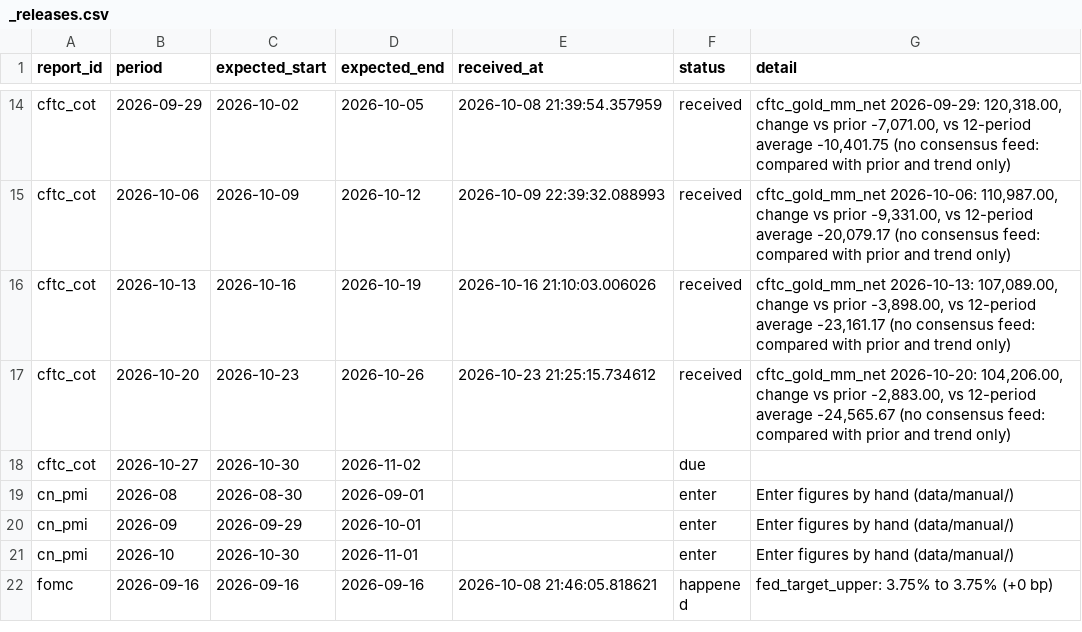
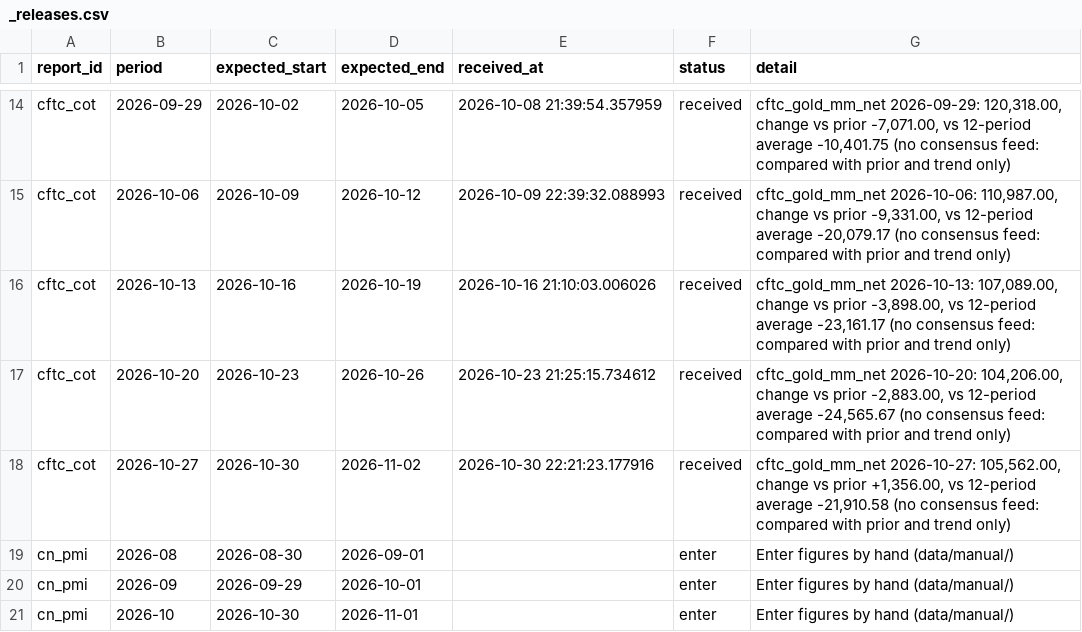
Before and after one commit to Shawhir/Commodities, a CSV file: data/store/_releases.csv, drawn as a sheet; only a part is shown, gaps mark what is left out; the shorter side is filled out with more unchanged rows.

Commit message:
data: release run 2026-10-30

```diff
--- a/data/store/_releases.csv
+++ b/data/store/_releases.csv
@@ -17,3 +17,3 @@ cftc_cot,2026-10-13,2026-10-16,2026-10-19,2026-10-16 21:10:03.006026,received,"c
 cftc_cot,2026-10-20,2026-10-23,2026-10-26,2026-10-23 21:25:15.734612,received,"cftc_gold_mm_net 2026-10-20: 104,206.00, change vs prior -2,883.00, vs 12-period average -24,565.67 (no consensus feed: compared with prior and trend only)"
-cftc_cot,2026-10-27,2026-10-30,2026-11-02,,due,
+cftc_cot,2026-10-27,2026-10-30,2026-11-02,2026-10-30 22:21:23.177916,received,"cftc_gold_mm_net 2026-10-27: 105,562.00, change vs prior +1,356.00, vs 12-period average -21,910.58 (no consensus feed: compared with prior and trend only)"
 cn_pmi,2026-08,2026-08-30,2026-09-01,,enter,Enter figures by hand (data/manual/)
```
Also changed, not shown: data/store/cftc_copper_prod_net.csv, data/store/cftc_platinum_mm_long.csv, 19 other files.
